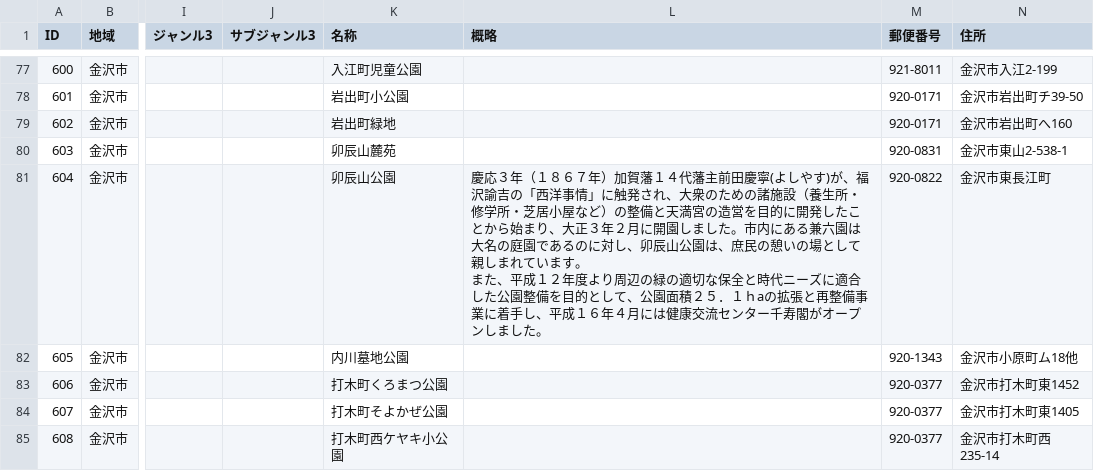
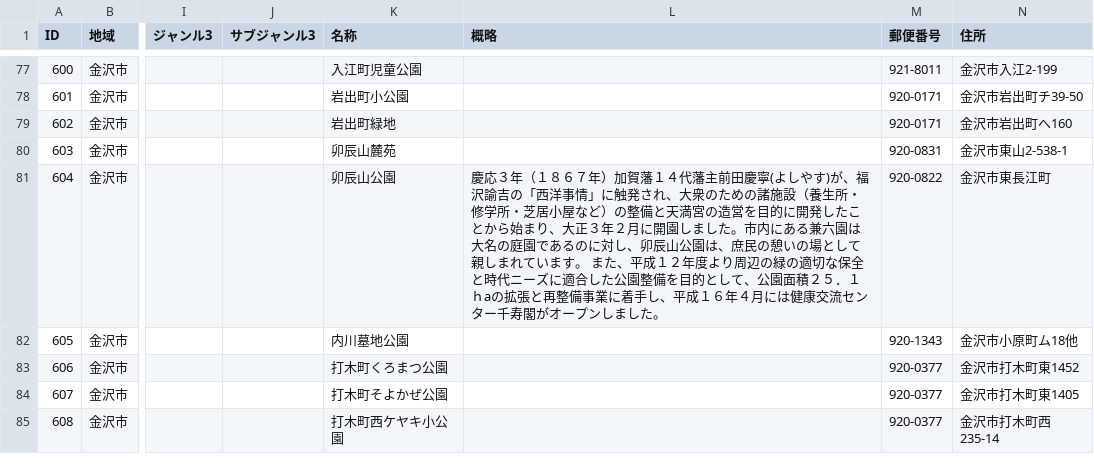
Before and after one commit to daikimare/mobile_app_kanazawa, a CSV file: src/coponent/CSV/shisetsu_kouen.csv, drawn as a sheet; only a part is shown, gaps mark what is left out; the diff covers the shown part only; the diff names each change by its address in the sheet, - before the commit and + after, or states it on an @@ line.

```diff
--- a/src/coponent/CSV/shisetsu_kouen.csv
+++ b/src/coponent/CSV/shisetsu_kouen.csv
-L81 (概略): …ました。
+L81 (概略): …ました。
```
Also changed, not shown: 6 edited cells elsewhere in this file, src/coponent/CSV/shisetsu_aed.csv, src/coponent/CSV/shisetsu_bunka.csv, 2 other files.
